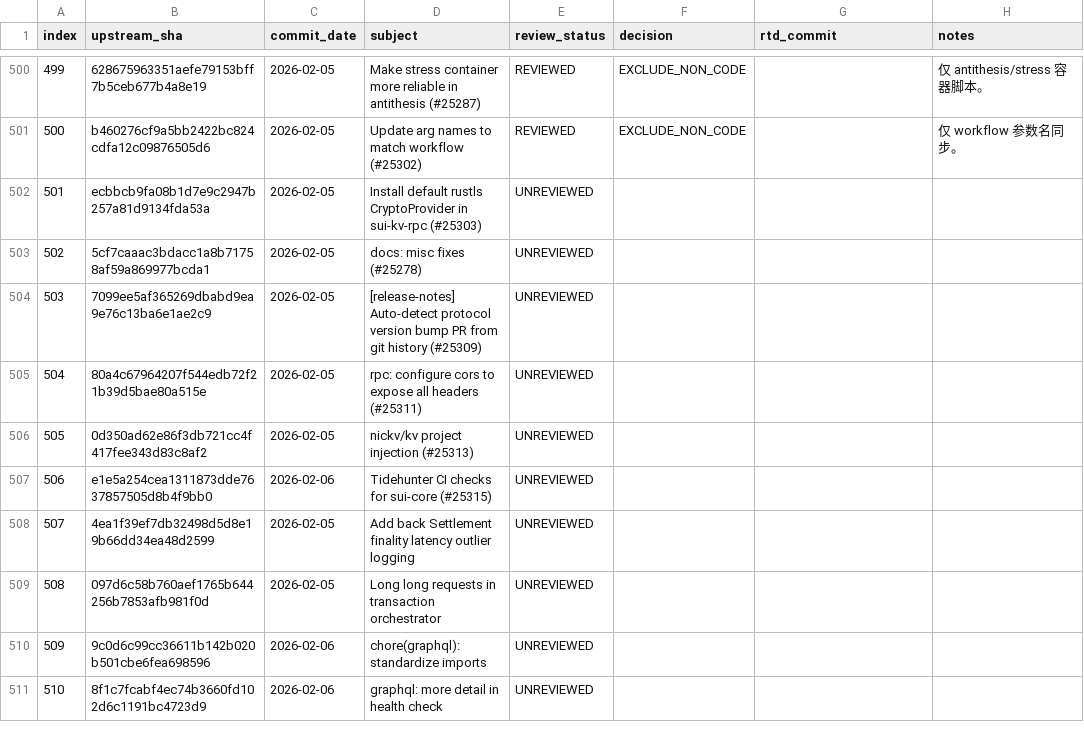
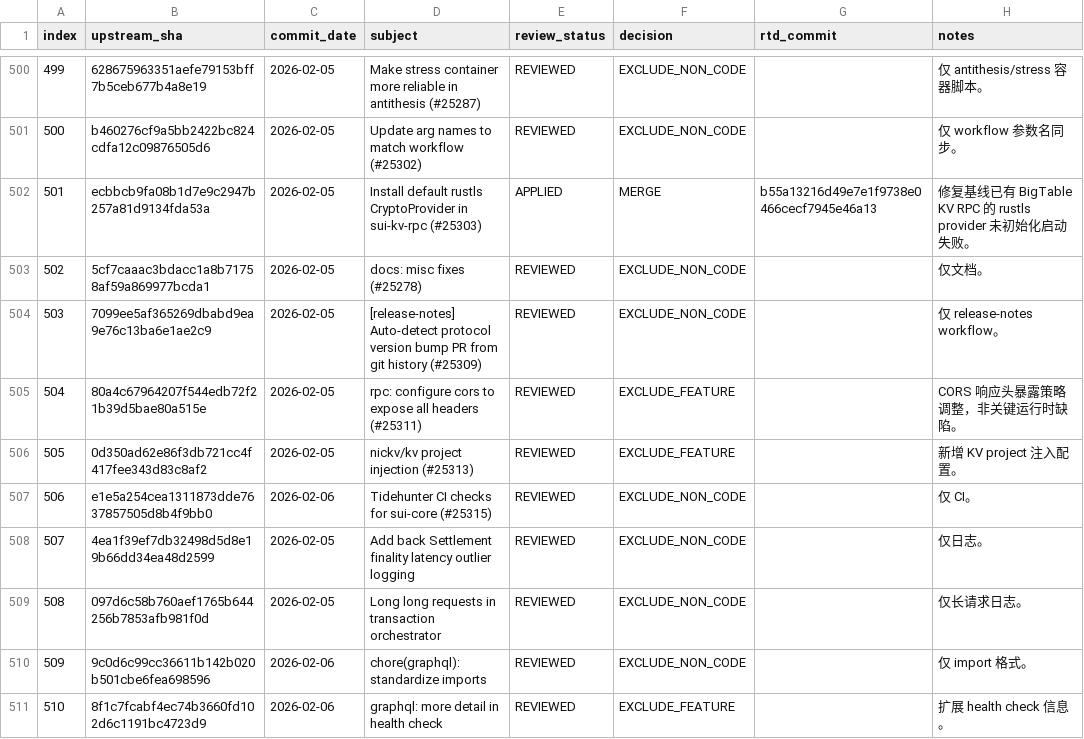
Before and after one commit to LinkUVerse/rtd, a TSV file: doc/mergeUpstreamPatch/upstream-commit-inventory.tsv, drawn as a sheet; only a part is shown, gaps mark what is left out; the diff covers the shown part only.

Commit message:
docs: review upstream patches 501-550

```diff
--- a/doc/mergeUpstreamPatch/upstream-commit-inventory.tsv
+++ b/doc/mergeUpstreamPatch/upstream-commit-inventory.tsv
@@ -501,11 +501,11 @@ index	upstream_sha	commit_date	subject	review_status	decision	rtd_commit	notes
 500	b460276cf9a5bb2422bc824cdfa12c09876505d6	2026-02-05	Update arg names to match workflow (#25302)	REVIEWED	EXCLUDE_NON_CODE		仅 workflow 参数名同步。
-501	ecbbcb9fa08b1d7e9c2947b257a81d9134fda53a	2026-02-05	Install default rustls CryptoProvider in sui-kv-rpc (#25303)	UNREVIEWED			
-502	5cf7caaac3bdacc1a8b71758af59a869977bcda1	2026-02-05	docs: misc fixes (#25278)	UNREVIEWED			
-503	7099ee5af365269dbabd9ea9e76c13ba6e1ae2c9	2026-02-05	[release-notes] Auto-detect protocol version bump PR from git history (#25309)	UNREVIEWED			
-504	80a4c67964207f544edb72f21b39d5bae80a515e	2026-02-05	rpc: configure cors to expose all headers (#25311)	UNREVIEWED			
-505	0d350ad62e86f3db721cc4f417fee343d83c8af2	2026-02-05	nickv/kv project injection (#25313)	UNREVIEWED			
-506	e1e5a254cea1311873dde7637857505d8b4f9bb0	2026-02-06	Tidehunter CI checks for sui-core (#25315)	UNREVIEWED			
-507	4ea1f39ef7db32498d5d8e19b66dd34ea48d2599	2026-02-05	Add back Settlement finality latency outlier logging	UNREVIEWED			
-508	097d6c58b760aef1765b644256b7853afb981f0d	2026-02-05	Long long requests in transaction orchestrator	UNREVIEWED			
-509	9c0d6c99cc36611b142b020b501cbe6fea698596	2026-02-06	chore(graphql): standardize imports	UNREVIEWED			
-510	8f1c7fcabf4ec74b3660fd102d6c1191bc4723d9	2026-02-06	graphql: more detail in health check	UNREVIEWED			
+501	ecbbcb9fa08b1d7e9c2947b257a81d9134fda53a	2026-02-05	Install default rustls CryptoProvider in sui-kv-rpc (#25303)	APPLIED	MERGE	b55a13216d49e7e1f9738e0466cecf7945e46a13	修复基线已有 BigTable KV RPC 的 rustls provider 未初始化启动失败。
+502	5cf7caaac3bdacc1a8b71758af59a869977bcda1	2026-02-05	docs: misc fixes (#25278)	REVIEWED	EXCLUDE_NON_CODE		仅文档。
+503	7099ee5af365269dbabd9ea9e76c13ba6e1ae2c9	2026-02-05	[release-notes] Auto-detect protocol version bump PR from git history (#25309)	REVIEWED	EXCLUDE_NON_CODE		仅 release-notes workflow。
+504	80a4c67964207f544edb72f21b39d5bae80a515e	2026-02-05	rpc: configure cors to expose all headers (#25311)	REVIEWED	EXCLUDE_FEATURE		CORS 响应头暴露策略调整，非关键运行时缺陷。
+505	0d350ad62e86f3db721cc4f417fee343d83c8af2	2026-02-05	nickv/kv project injection (#25313)	REVIEWED	EXCLUDE_FEATURE		新增 KV project 注入配置。
+506	e1e5a254cea1311873dde7637857505d8b4f9bb0	2026-02-06	Tidehunter CI checks for sui-core (#25315)	REVIEWED	EXCLUDE_NON_CODE		仅 CI。
+507	4ea1f39ef7db32498d5d8e19b66dd34ea48d2599	2026-02-05	Add back Settlement finality latency outlier logging	REVIEWED	EXCLUDE_NON_CODE		仅日志。
+508	097d6c58b760aef1765b644256b7853afb981f0d	2026-02-05	Long long requests in transaction orchestrator	REVIEWED	EXCLUDE_NON_CODE		仅长请求日志。
+509	9c0d6c99cc36611b142b020b501cbe6fea698596	2026-02-06	chore(graphql): standardize imports	REVIEWED	EXCLUDE_NON_CODE		仅 import 格式。
+510	8f1c7fcabf4ec74b3660fd102d6c1191bc4723d9	2026-02-06	graphql: more detail in health check	REVIEWED	EXCLUDE_FEATURE		扩展 health check 信息。
```
Also changed, not shown: 124 edited cells elsewhere in this file, 1 other file.
